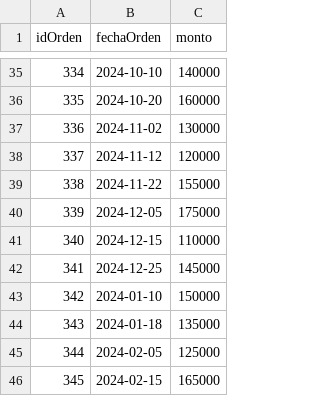
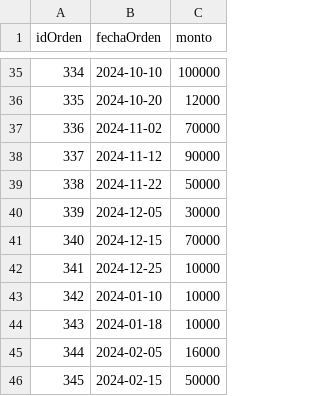
Before and after one commit to JuD4Mo/Actividad-Bases-de-Datos-Orientadas-a-Grafos-en-Neo4j-, a CSV file: Ordenes.csv, drawn as a sheet; only a part is shown, gaps mark what is left out; the diff covers the shown part only.

```diff
--- a/Ordenes.csv
+++ b/Ordenes.csv
@@ -35,12 +35,12 @@ idOrden,fechaOrden,monto
-334,2024-10-10,140000
-335,2024-10-20,160000
-336,2024-11-02,130000
-337,2024-11-12,120000
-338,2024-11-22,155000
-339,2024-12-05,175000
-340,2024-12-15,110000
-341,2024-12-25,145000
-342,2024-01-10,150000
-343,2024-01-18,135000
-344,2024-02-05,125000
-345,2024-02-15,165000
+334,2024-10-10,100000
+335,2024-10-20,12000
+336,2024-11-02,70000
+337,2024-11-12,90000
+338,2024-11-22,50000
+339,2024-12-05,30000
+340,2024-12-15,70000
+341,2024-12-25,10000
+342,2024-01-10,10000
+343,2024-01-18,10000
+344,2024-02-05,16000
+345,2024-02-15,50000
```
Also changed, not shown: 26 edited cells elsewhere in this file.
